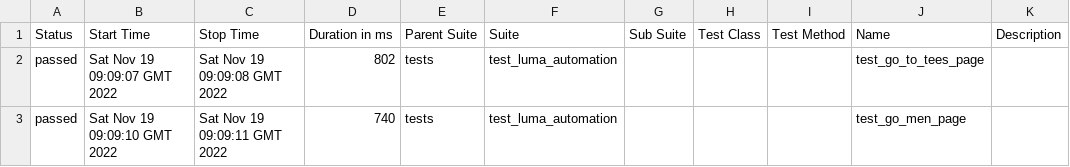
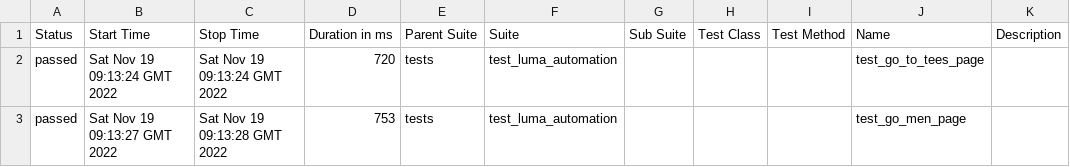
Before and after one commit to LadyginaElena/Luma_automation, a CSV file: 84/data/suites.csv, drawn as a sheet.

```diff
--- a/84/data/suites.csv
+++ b/84/data/suites.csv
@@ -1,3 +1,3 @@
 "Status","Start Time","Stop Time","Duration in ms","Parent Suite","Suite","Sub Suite","Test Class","Test Method","Name","Description"
-"passed","Sat Nov 19 09:09:07 GMT 2022","Sat Nov 19 09:09:08 GMT 2022","802","tests","test_luma_automation","","","","test_go_to_tees_page",""
-"passed","Sat Nov 19 09:09:10 GMT 2022","Sat Nov 19 09:09:11 GMT 2022","740","tests","test_luma_automation","","","","test_go_men_page",""
+"passed","Sat Nov 19 09:13:24 GMT 2022","Sat Nov 19 09:13:24 GMT 2022","720","tests","test_luma_automation","","","","test_go_to_tees_page",""
+"passed","Sat Nov 19 09:13:27 GMT 2022","Sat Nov 19 09:13:28 GMT 2022","753","tests","test_luma_automation","","","","test_go_men_page",""
```
Also changed, not shown: 30 other files.
